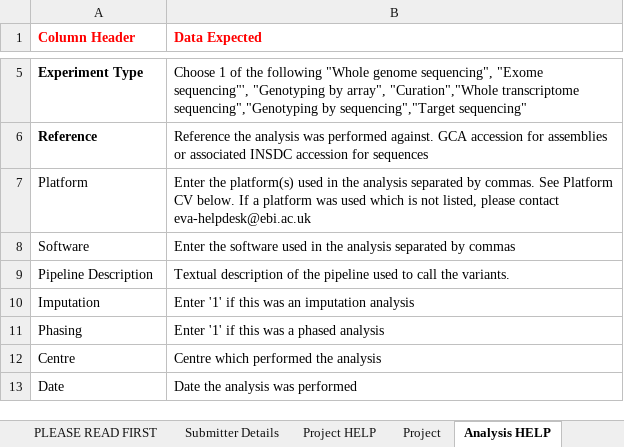
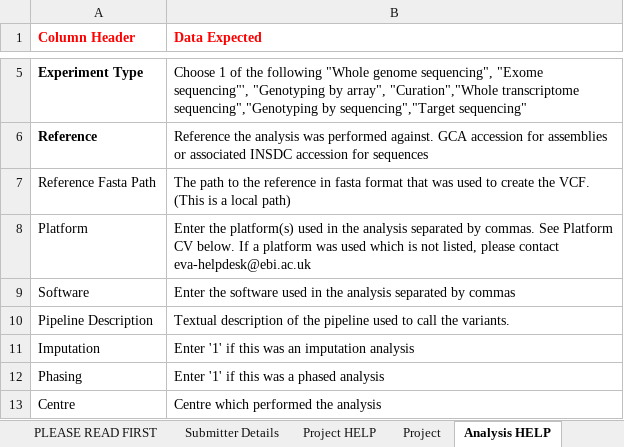
Before and after one commit to tcezard/eva-sub-cli, an Excel workbook: eva_sub_cli/etc/EVA_Submission_template.xlsx, sheet Analysis HELP, drawn as a sheet; only a part is shown, gaps mark what is left out; the shorter side is filled out with more unchanged rows; values as stored, in another font and other column widths than the file's, no borders; the diff names each change by its address in the sheet, - before the commit and + after, or states it on an @@ line.

```diff
--- a/eva_sub_cli/etc/EVA_Submission_template.xlsx (sheet Analysis HELP)
+++ b/eva_sub_cli/etc/EVA_Submission_template.xlsx (sheet Analysis HELP)
+row 7: Reference Fasta Path | The path to the reference in fasta format that was used to create the VCF. (This is a local path)
```
Also changed, not shown: sheet Analysis, 11 other files.
